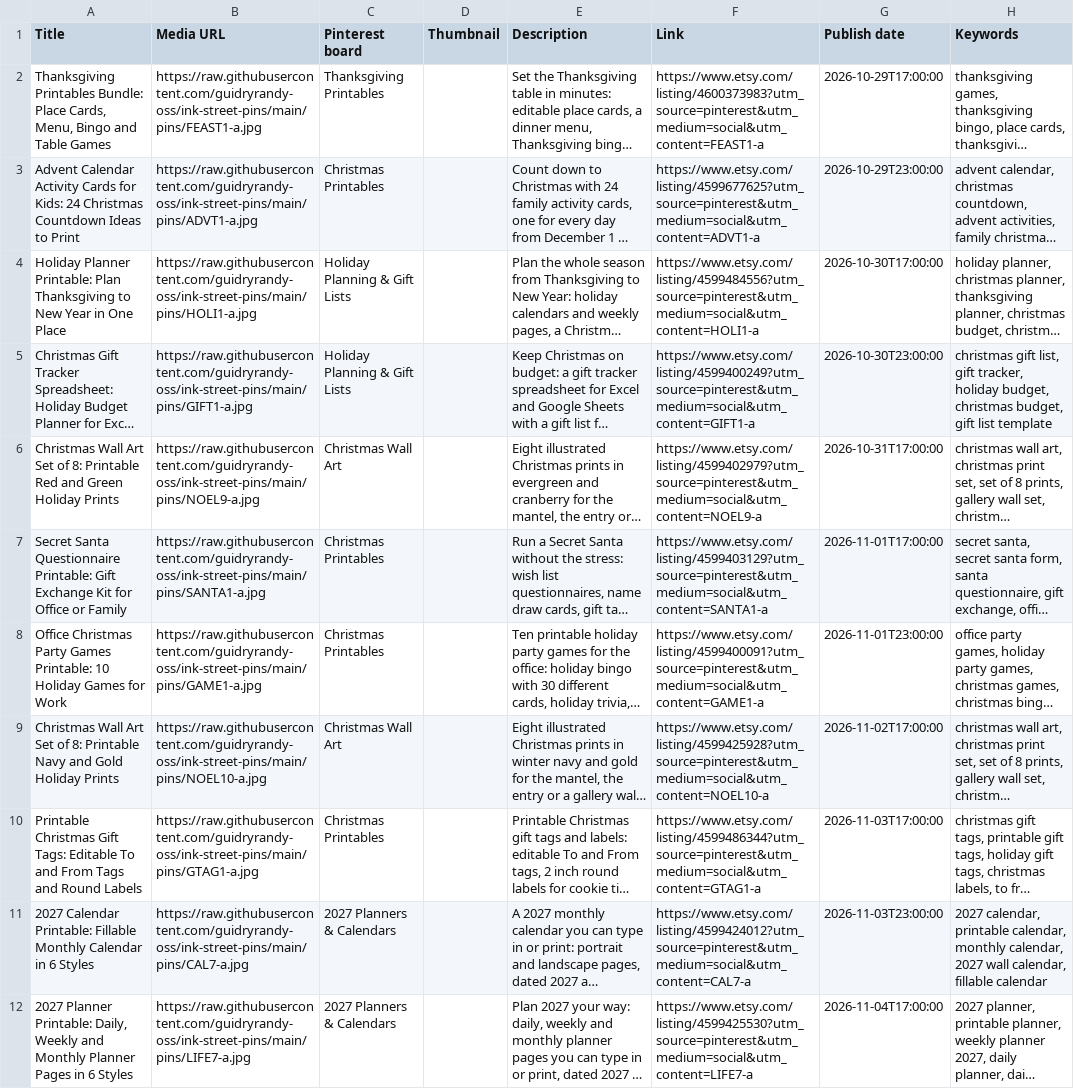
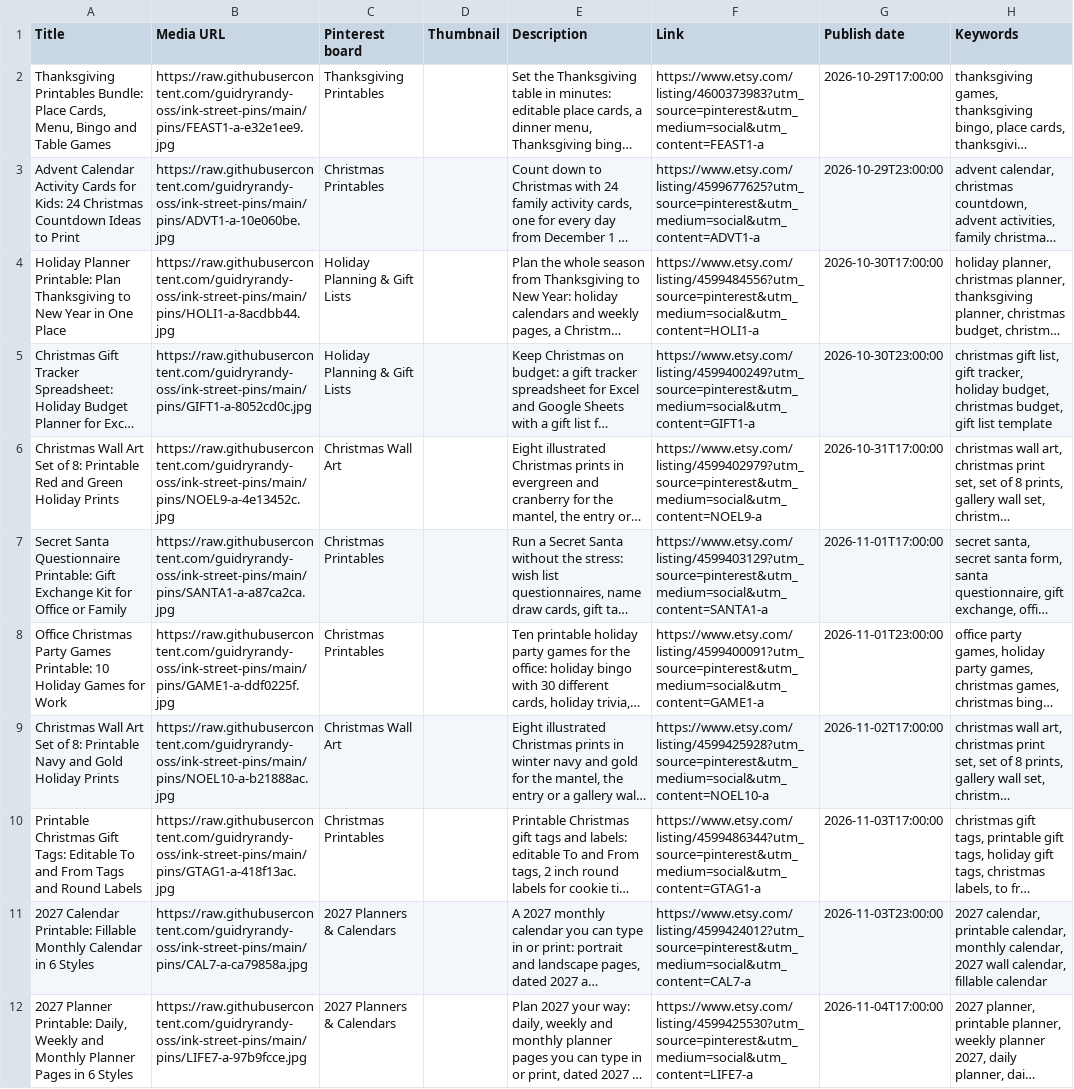
Before and after one commit to guidryrandy-oss/ink-street-pins, a CSV file: bulk/1-2026-10-29-to-2026-11-11.csv, drawn as a sheet; only a part is shown; long unchanged cells end in …; the diff covers the shown part only; the diff names each change by its address in the sheet, - before the commit and + after, or states it on an @@ line.

```diff
--- a/bulk/1-2026-10-29-to-2026-11-11.csv
+++ b/bulk/1-2026-10-29-to-2026-11-11.csv
-B2 (Media URL): https://raw.githubusercontent.com/guidryrandy-oss/ink-street-pins/main/pins/FEAST1-a.jpg
+B2 (Media URL): https://raw.githubusercontent.com/guidryrandy-oss/ink-street-pins/main/pins/FEAST1-a-e32e1ee9.jpg
-B3 (Media URL): https://raw.githubusercontent.com/guidryrandy-oss/ink-street-pins/main/pins/ADVT1-a.jpg
+B3 (Media URL): https://raw.githubusercontent.com/guidryrandy-oss/ink-street-pins/main/pins/ADVT1-a-10e060be.jpg
-B4 (Media URL): https://raw.githubusercontent.com/guidryrandy-oss/ink-street-pins/main/pins/HOLI1-a.jpg
+B4 (Media URL): https://raw.githubusercontent.com/guidryrandy-oss/ink-street-pins/main/pins/HOLI1-a-8acdbb44.jpg
-B5 (Media URL): https://raw.githubusercontent.com/guidryrandy-oss/ink-street-pins/main/pins/GIFT1-a.jpg
+B5 (Media URL): https://raw.githubusercontent.com/guidryrandy-oss/ink-street-pins/main/pins/GIFT1-a-8052cd0c.jpg
-B6 (Media URL): https://raw.githubusercontent.com/guidryrandy-oss/ink-street-pins/main/pins/NOEL9-a.jpg
+B6 (Media URL): https://raw.githubusercontent.com/guidryrandy-oss/ink-street-pins/main/pins/NOEL9-a-4e13452c.jpg
-B7 (Media URL): https://raw.githubusercontent.com/guidryrandy-oss/ink-street-pins/main/pins/SANTA1-a.jpg
+B7 (Media URL): https://raw.githubusercontent.com/guidryrandy-oss/ink-street-pins/main/pins/SANTA1-a-a87ca2ca.jpg
-B8 (Media URL): https://raw.githubusercontent.com/guidryrandy-oss/ink-street-pins/main/pins/GAME1-a.jpg
+B8 (Media URL): https://raw.githubusercontent.com/guidryrandy-oss/ink-street-pins/main/pins/GAME1-a-ddf0225f.jpg
-B9 (Media URL): https://raw.githubusercontent.com/guidryrandy-oss/ink-street-pins/main/pins/NOEL10-a.jpg
+B9 (Media URL): https://raw.githubusercontent.com/guidryrandy-oss/ink-street-pins/main/pins/NOEL10-a-b21888ac.jpg
-B10 (Media URL): https://raw.githubusercontent.com/guidryrandy-oss/ink-street-pins/main/pins/GTAG1-a.jpg
+B10 (Media URL): https://raw.githubusercontent.com/guidryrandy-oss/ink-street-pins/main/pins/GTAG1-a-418f13ac.jpg
-B11 (Media URL): https://raw.githubusercontent.com/guidryrandy-oss/ink-street-pins/main/pins/CAL7-a.jpg
+B11 (Media URL): https://raw.githubusercontent.com/guidryrandy-oss/ink-street-pins/main/pins/CAL7-a-ca79858a.jpg
-B12 (Media URL): https://raw.githubusercontent.com/guidryrandy-oss/ink-street-pins/main/pins/LIFE7-a.jpg
+B12 (Media URL): https://raw.githubusercontent.com/guidryrandy-oss/ink-street-pins/main/pins/LIFE7-a-97b9fcce.jpg
```
Also changed, not shown: 11 edited cells elsewhere in this file, bulk/2-2026-11-12-to-2026-11-25.csv, bulk/3-2026-11-26-to-2026-12-09.csv, 57 other files.
